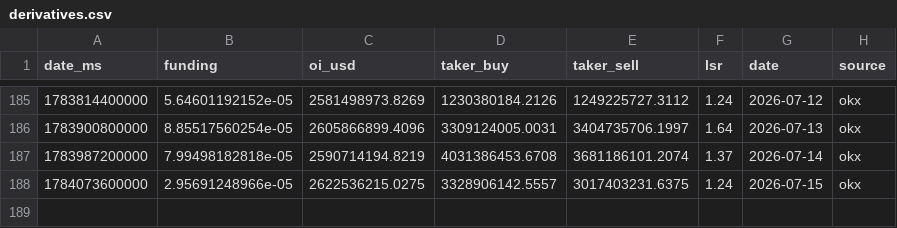
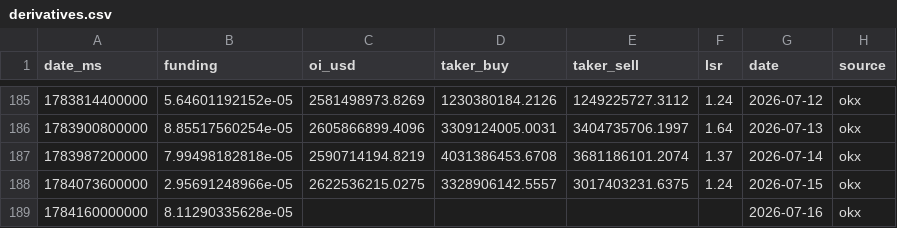
Before and after one commit to kenhuangads/btc-trader, a CSV file: history/derivatives.csv, drawn as a sheet; only a part is shown, gaps mark what is left out; the diff names each change by its address in the sheet, - before the commit and + after, or states it on an @@ line.

```diff
--- a/history/derivatives.csv
+++ b/history/derivatives.csv
+row 189: 1784160000000 | 8.11290335628e-05 |  |  |  |  | 2026-07-16 | okx
```
Also changed, not shown: 6 other files.
